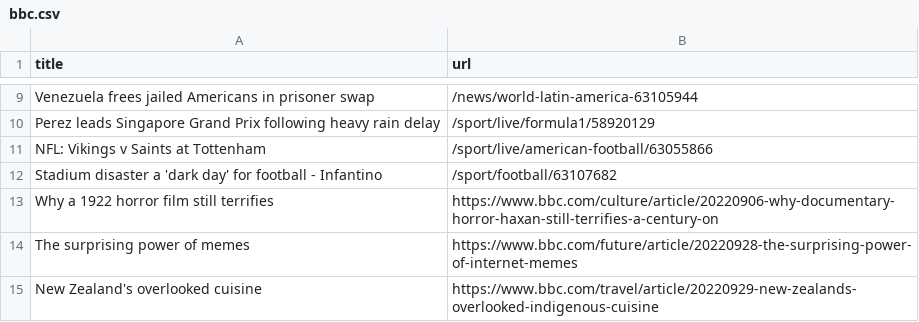
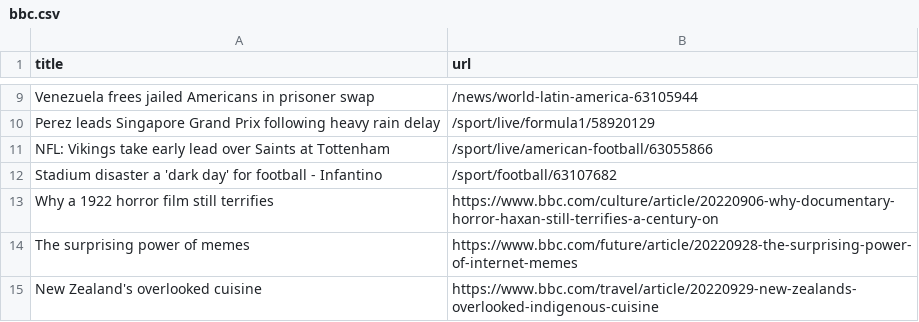
Before and after one commit to torythetortle/automatic-scraper-bbc, a CSV file: bbc.csv, drawn as a sheet; only a part is shown, gaps mark what is left out.

```diff
--- a/bbc.csv
+++ b/bbc.csv
@@ -10,3 +10,3 @@ Venezuela frees jailed Americans in prisoner swap,/news/world-latin-america-6310
 Perez leads Singapore Grand Prix following heavy rain delay,/sport/live/formula1/58920129
-NFL: Vikings v Saints at Tottenham,/sport/live/american-football/63055866
+NFL: Vikings take early lead over Saints at Tottenham,/sport/live/american-football/63055866
 Stadium disaster a 'dark day' for football - Infantino,/sport/football/63107682
```
